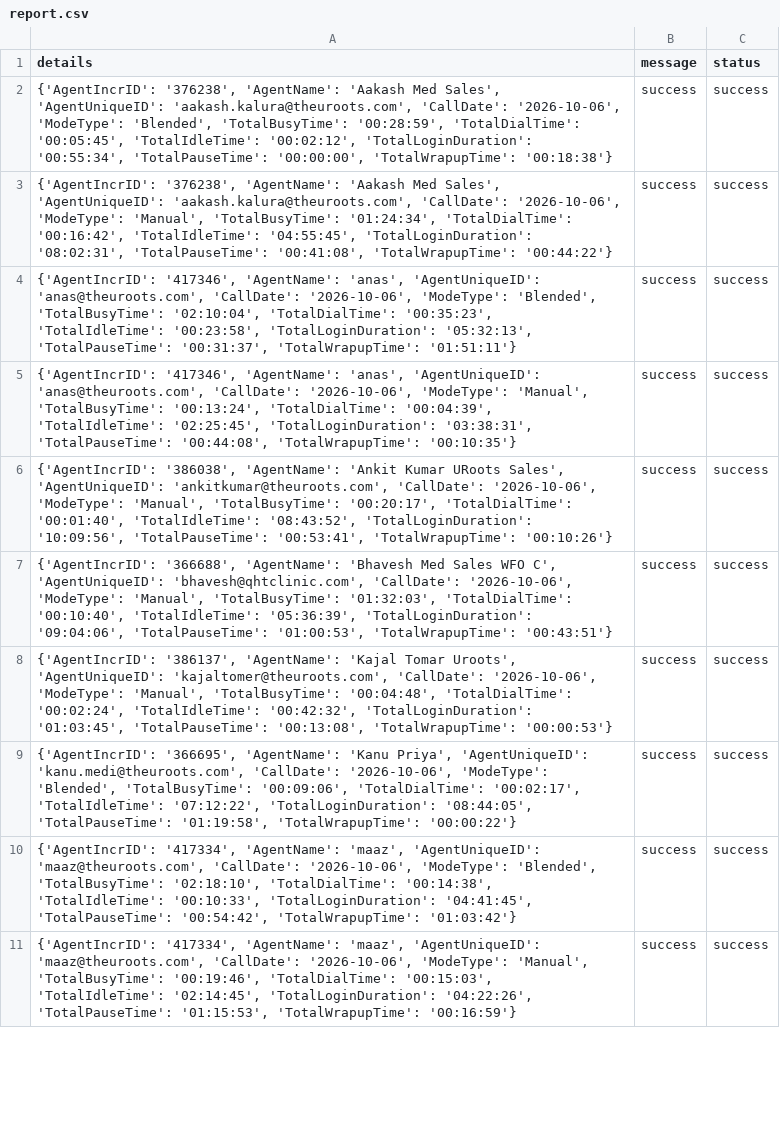
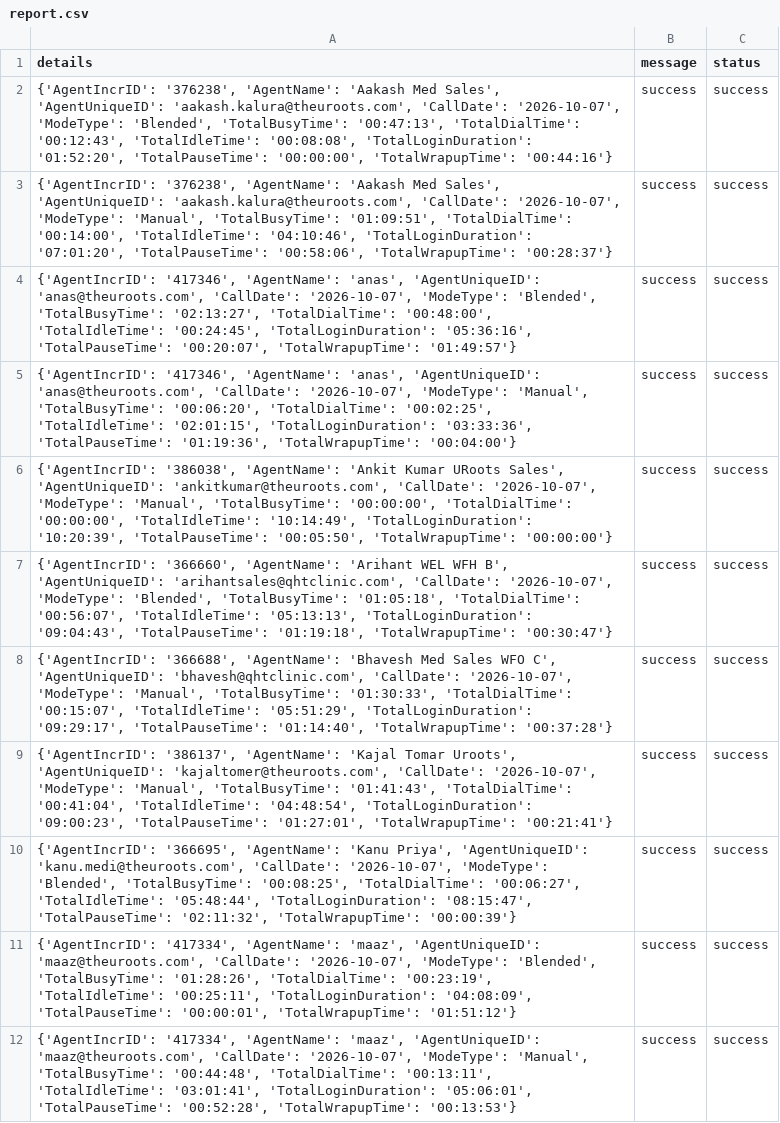
Before and after one commit to John-Cena-DEV/ozonetel_agents, a CSV file: report.csv, drawn as a sheet; only a part is shown; addresses are those after the commit; the diff covers the shown part only; the diff names each change by its address in the sheet, - before the commit and + after, or states it on an @@ line.

```diff
--- a/report.csv
+++ b/report.csv
-A2 (details): …'aakash.kalura@theuroots.com', 'CallDate': '2026-10-06', 'ModeType': 'Blended', 'TotalBusyTime': '00:28:59', 'TotalDialTime': '00:05:45', 'TotalIdleTime': '00:02:12', 'TotalLoginDuration': '00:55:34', 'TotalPauseTime': '00:00:00', 'TotalWrapupTime': '00:18:38'}
+A2 (details): …'aakash.kalura@theuroots.com', 'CallDate': '2026-10-07', 'ModeType': 'Blended', 'TotalBusyTime': '00:47:13', 'TotalDialTime': '00:12:43', 'TotalIdleTime': '00:08:08', 'TotalLoginDuration': '01:52:20', 'TotalPauseTime': '00:00:00', 'TotalWrapupTime': '00:44:16'}
-A3 (details): …'aakash.kalura@theuroots.com', 'CallDate': '2026-10-06', 'ModeType': 'Manual', 'TotalBusyTime': '01:24:34', 'TotalDialTime': '00:16:42', 'TotalIdleTime': '04:55:45', 'TotalLoginDuration': '08:02:31', 'TotalPauseTime': '00:41:08', 'TotalWrapupTime': '00:44:22'}
+A3 (details): …'aakash.kalura@theuroots.com', 'CallDate': '2026-10-07', 'ModeType': 'Manual', 'TotalBusyTime': '01:09:51', 'TotalDialTime': '00:14:00', 'TotalIdleTime': '04:10:46', 'TotalLoginDuration': '07:01:20', 'TotalPauseTime': '00:58:06', 'TotalWrapupTime': '00:28:37'}
-A4 (details): …'anas@theuroots.com', 'CallDate': '2026-10-06', 'ModeType': 'Blended', 'TotalBusyTime': '02:10:04', 'TotalDialTime': '00:35:23', 'TotalIdleTime': '00:23:58', 'TotalLoginDuration': '05:32:13', 'TotalPauseTime': '00:31:37', 'TotalWrapupTime': '01:51:11'}
+A4 (details): …'anas@theuroots.com', 'CallDate': '2026-10-07', 'ModeType': 'Blended', 'TotalBusyTime': '02:13:27', 'TotalDialTime': '00:48:00', 'TotalIdleTime': '00:24:45', 'TotalLoginDuration': '05:36:16', 'TotalPauseTime': '00:20:07', 'TotalWrapupTime': '01:49:57'}
-A5 (details): …'anas@theuroots.com', 'CallDate': '2026-10-06', 'ModeType': 'Manual', 'TotalBusyTime': '00:13:24', 'TotalDialTime': '00:04:39', 'TotalIdleTime': '02:25:45', 'TotalLoginDuration': '03:38:31', 'TotalPauseTime': '00:44:08', 'TotalWrapupTime': '00:10:35'}
+A5 (details): …'anas@theuroots.com', 'CallDate': '2026-10-07', 'ModeType': 'Manual', 'TotalBusyTime': '00:06:20', 'TotalDialTime': '00:02:25', 'TotalIdleTime': '02:01:15', 'TotalLoginDuration': '03:33:36', 'TotalPauseTime': '01:19:36', 'TotalWrapupTime': '00:04:00'}
-A6 (details): …'ankitkumar@theuroots.com', 'CallDate': '2026-10-06', 'ModeType': 'Manual', 'TotalBusyTime': '00:20:17', 'TotalDialTime': '00:01:40', 'TotalIdleTime': '08:43:52', 'TotalLoginDuration': '10:09:56', 'TotalPauseTime': '00:53:41', 'TotalWrapupTime': '00:10:26'}
+A6 (details): …'ankitkumar@theuroots.com', 'CallDate': '2026-10-07', 'ModeType': 'Manual', 'TotalBusyTime': '00:00:00', 'TotalDialTime': '00:00:00', 'TotalIdleTime': '10:14:49', 'TotalLoginDuration': '10:20:39', 'TotalPauseTime': '00:05:50', 'TotalWrapupTime': '00:00:00'}
+row 7: {'AgentIncrID': '366660', 'AgentName': 'Arihant WEL WFH B', 'AgentUniqueID': 'arihantsales@qhtclinic.com', 'CallDate': '2026-10-07', 'ModeType': 'Blended', 'TotalBusyTime': '01:05:18', 'TotalDialTime': '00:56:07', 'TotalIdleTime': '05:13:13', 'TotalLoginDuration': '09:04:43', 'TotalPauseTime': '01:19:18', 'TotalWrapupTime': '00:30:47'} | success | success
-A8 (details): …'bhavesh@qhtclinic.com', 'CallDate': '2026-10-06', 'ModeType': 'Manual', 'TotalBusyTime': '01:32:03', 'TotalDialTime': '00:10:40', 'TotalIdleTime': '05:36:39', 'TotalLoginDuration': '09:04:06', 'TotalPauseTime': '01:00:53', 'TotalWrapupTime': '00:43:51'}
+A8 (details): …'bhavesh@qhtclinic.com', 'CallDate': '2026-10-07', 'ModeType': 'Manual', 'TotalBusyTime': '01:30:33', 'TotalDialTime': '00:15:07', 'TotalIdleTime': '05:51:29', 'TotalLoginDuration': '09:29:17', 'TotalPauseTime': '01:14:40', 'TotalWrapupTime': '00:37:28'}
-A9 (details): …'kajaltomer@theuroots.com', 'CallDate': '2026-10-06', 'ModeType': 'Manual', 'TotalBusyTime': '00:04:48', 'TotalDialTime': '00:02:24', 'TotalIdleTime': '00:42:32', 'TotalLoginDuration': '01:03:45', 'TotalPauseTime': '00:13:08', 'TotalWrapupTime': '00:00:53'}
+A9 (details): …'kajaltomer@theuroots.com', 'CallDate': '2026-10-07', 'ModeType': 'Manual', 'TotalBusyTime': '01:41:43', 'TotalDialTime': '00:41:04', 'TotalIdleTime': '04:48:54', 'TotalLoginDuration': '09:00:23', 'TotalPauseTime': '01:27:01', 'TotalWrapupTime': '00:21:41'}
-A10 (details): …'kanu.medi@theuroots.com', 'CallDate': '2026-10-06', 'ModeType': 'Blended', 'TotalBusyTime': '00:09:06', 'TotalDialTime': '00:02:17', 'TotalIdleTime': '07:12:22', 'TotalLoginDuration': '08:44:05', 'TotalPauseTime': '01:19:58', 'TotalWrapupTime': '00:00:22'}
+A10 (details): …'kanu.medi@theuroots.com', 'CallDate': '2026-10-07', 'ModeType': 'Blended', 'TotalBusyTime': '00:08:25', 'TotalDialTime': '00:06:27', 'TotalIdleTime': '05:48:44', 'TotalLoginDuration': '08:15:47', 'TotalPauseTime': '02:11:32', 'TotalWrapupTime': '00:00:39'}
-A11 (details): …'maaz@theuroots.com', 'CallDate': '2026-10-06', 'ModeType': 'Blended', 'TotalBusyTime': '02:18:10', 'TotalDialTime': '00:14:38', 'TotalIdleTime': '00:10:33', 'TotalLoginDuration': '04:41:45', 'TotalPauseTime': '00:54:42', 'TotalWrapupTime': '01:03:42'}
+A11 (details): …'maaz@theuroots.com', 'CallDate': '2026-10-07', 'ModeType': 'Blended', 'TotalBusyTime': '01:28:26', 'TotalDialTime': '00:23:19', 'TotalIdleTime': '00:25:11', 'TotalLoginDuration': '04:08:09', 'TotalPauseTime': '00:00:01', 'TotalWrapupTime': '01:51:12'}
-A12 (details): …'maaz@theuroots.com', 'CallDate': '2026-10-06', 'ModeType': 'Manual', 'TotalBusyTime': '00:19:46', 'TotalDialTime': '00:15:03', 'TotalIdleTime': '02:14:45', 'TotalLoginDuration': '04:22:26', 'TotalPauseTime': '01:15:53', 'TotalWrapupTime': '00:16:59'}
+A12 (details): …'maaz@theuroots.com', 'CallDate': '2026-10-07', 'ModeType': 'Manual', 'TotalBusyTime': '00:44:48', 'TotalDialTime': '00:13:11', 'TotalIdleTime': '03:01:41', 'TotalLoginDuration': '05:06:01', 'TotalPauseTime': '00:52:28', 'TotalWrapupTime': '00:13:53'}
```
Also changed, not shown: 3 added rows and 7 edited cells elsewhere in this file.
